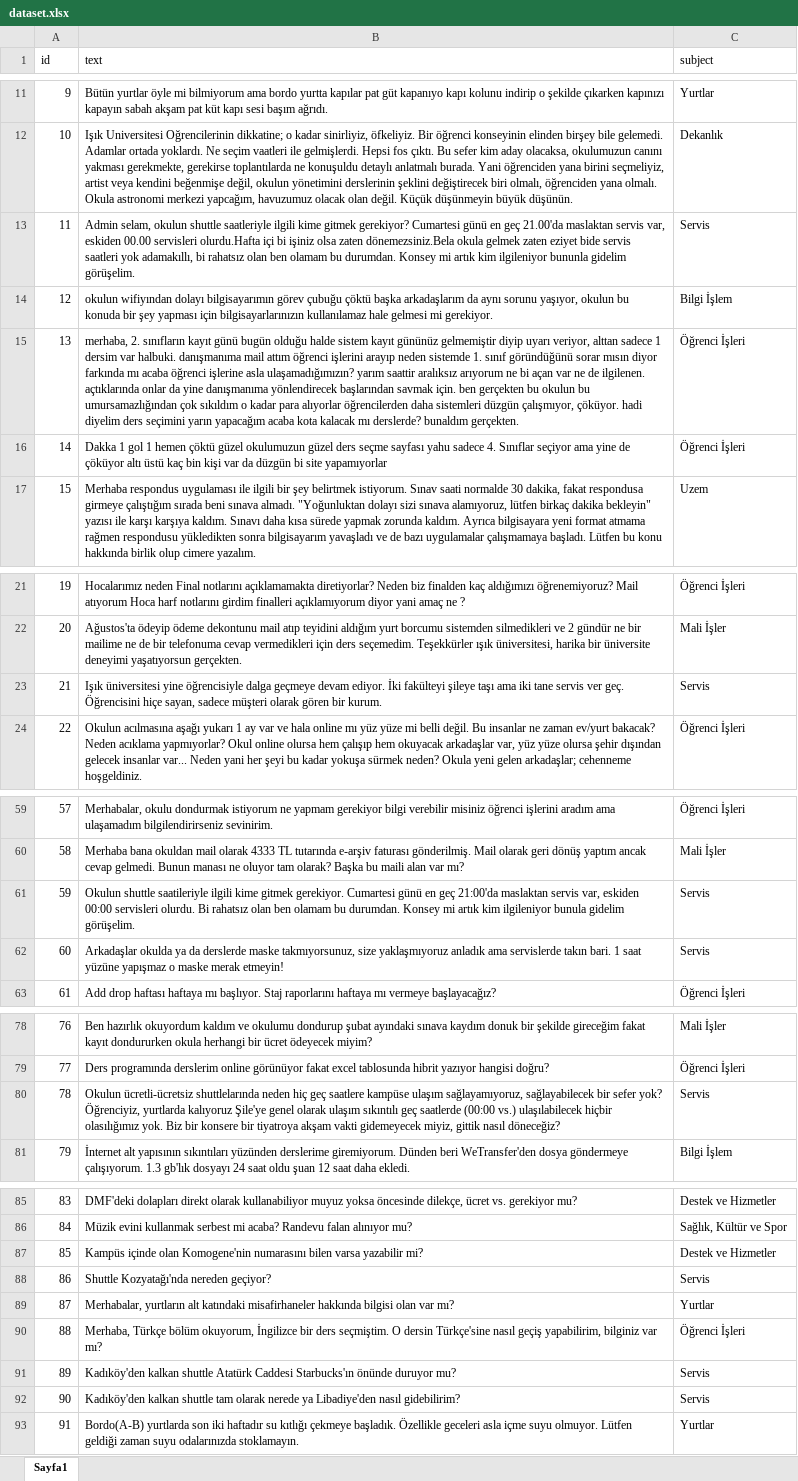
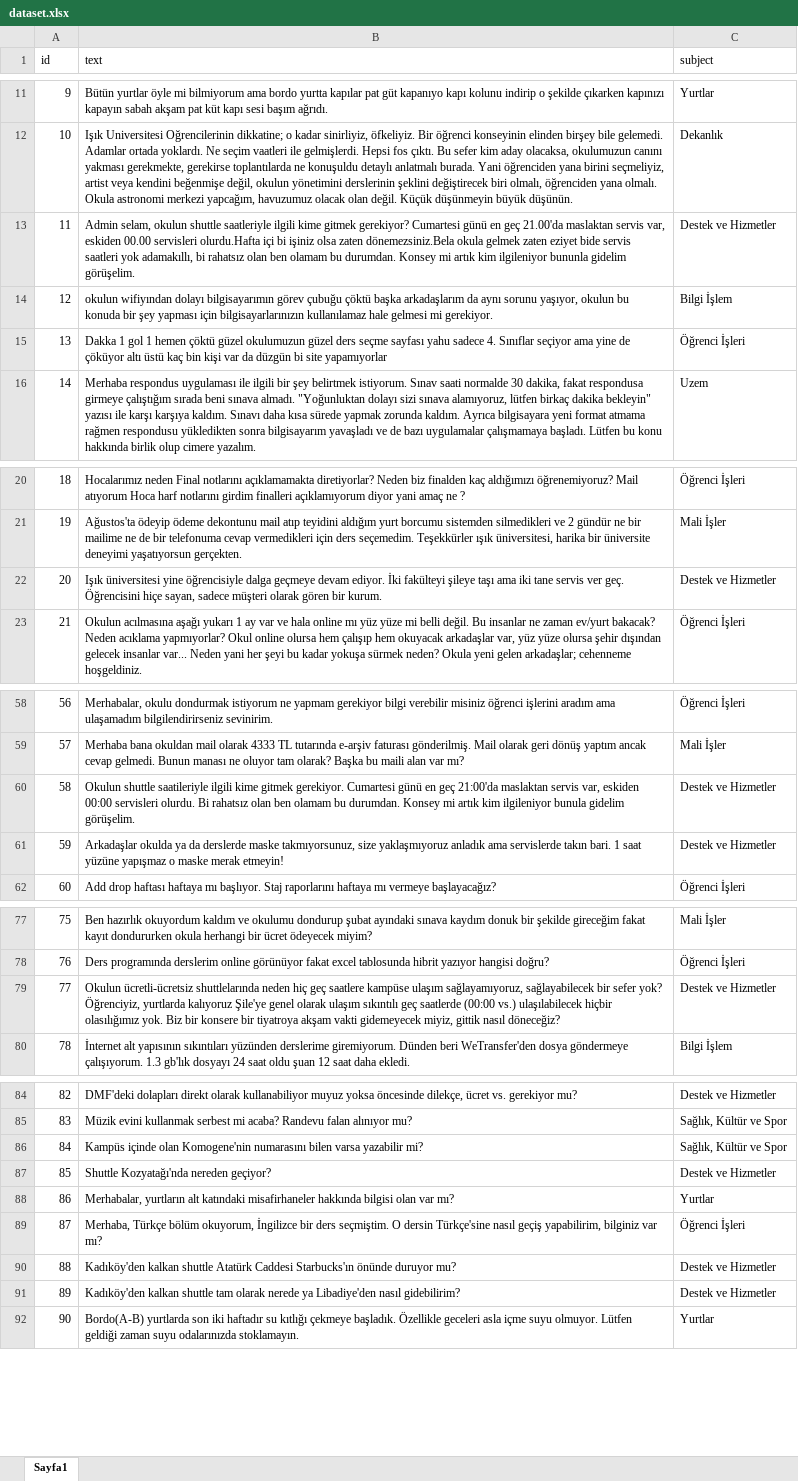
Before and after one commit to suayb25/isikcomplaints, an Excel workbook: dataset/dataset.xlsx, sheet Sayfa1, drawn as a sheet; only a part is shown, gaps mark what is left out; values as stored, in another font and other column widths than the file's, no borders; removed rows and columns are numbered as before the commit, all else as after; the diff covers the shown part only; the diff names each change by its address in the sheet, - before the commit and + after, or states it on an @@ line.

```diff
--- a/dataset/dataset.xlsx (sheet Sayfa1)
+++ b/dataset/dataset.xlsx (sheet Sayfa1)
-C13 (subject): Servis
+C13 (subject): Destek ve Hizmetler
-row 15: 13 | merhaba, 2. sınıfların kayıt günü bugün olduğu halde sistem kayıt gününüz gelmemiştir diyip uyarı veriyor, alttan sadece 1 dersim var halbuki. danışmanıma mail attım öğrenci işlerini arayıp neden sistemde 1. sınıf göründüğünü sorar mısın diyor farkında mı acaba öğrenci işlerine asla ulaşamadığımızın? yarım saattir aralıksız arıyorum ne bi açan var ne de ilgilenen. açtıklarında onlar da yine danışmanıma yönlendirecek başlarından savmak için. ben gerçekten bu okulun bu umursamazlığından çok sıkıldım o kadar para alıyorlar öğrencilerden daha sistemleri düzgün çalışmıyor, çöküyor. hadi diyelim ders seçimini yarın yapacağım acaba kota kalacak mı derslerde? bunaldım gerçekten. | Öğrenci İşleri
@@ column A (id) renumbered from row 15 down @@
-C22 (subject): Servis
+C22 (subject): Destek ve Hizmetler
-C60:C61 (subject): Servis
+C60:C61 (subject): Destek ve Hizmetler
-C79 (subject): Servis
+C79 (subject): Destek ve Hizmetler
-C86 (subject): Destek ve Hizmetler
+C86 (subject): Sağlık, Kültür ve Spor
-C87 (subject): Servis
+C87 (subject): Destek ve Hizmetler
-C90:C91 (subject): Servis
+C90:C91 (subject): Destek ve Hizmetler
```
Also changed, not shown: 2 edited cells elsewhere in this sheet, dataset/twitter_data.xlsx.
